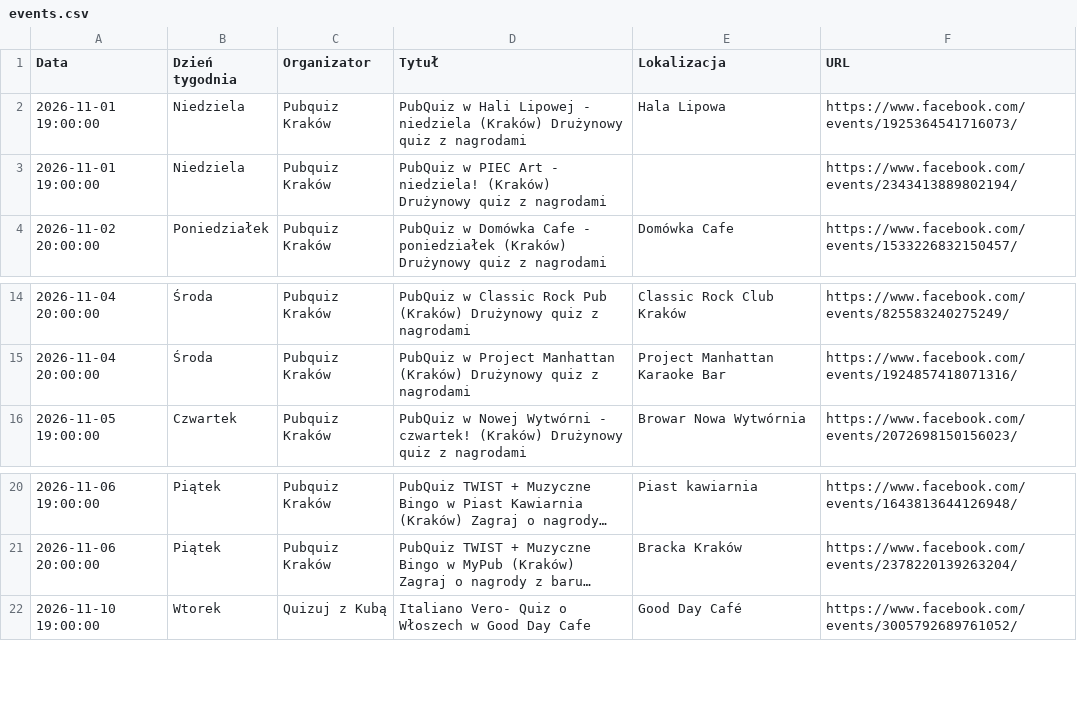
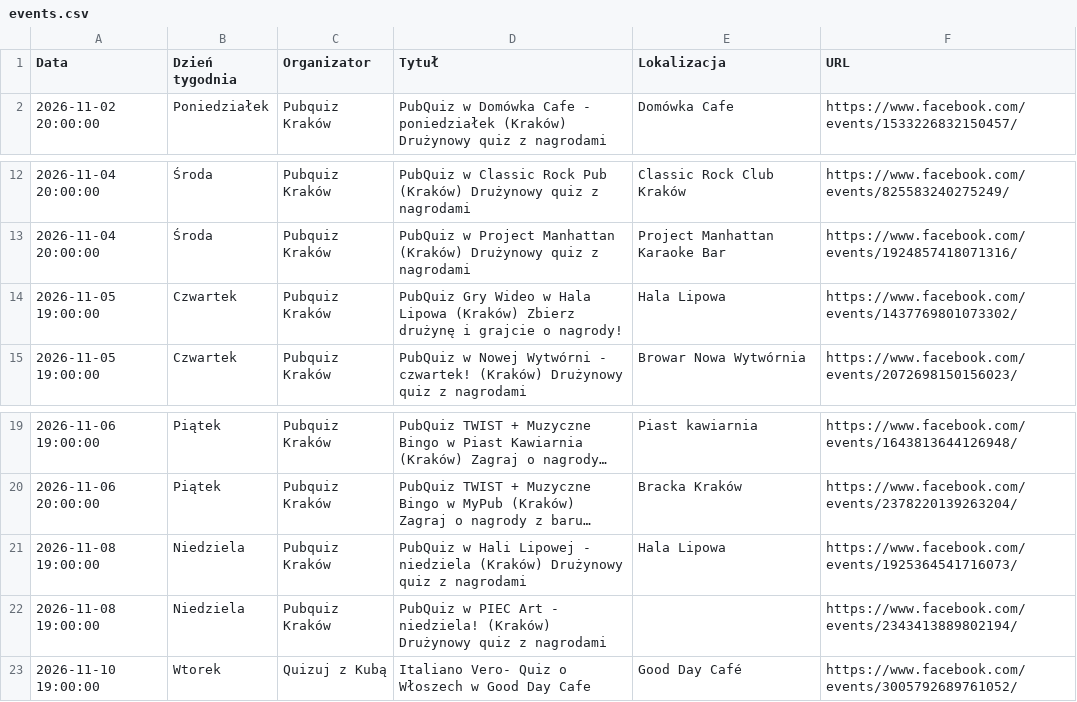
Before and after one commit to jwnuk/quiz_finder, a CSV file: events.csv, drawn as a sheet; only a part is shown, gaps mark what is left out; long unchanged cells end in …; removed rows and columns are numbered as before the commit, all else as after; the diff names each change by its address in the sheet, - before the commit and + after, or states it on an @@ line.

```diff
--- a/events.csv
+++ b/events.csv
-row 2: 2026-11-01 19:00:00 | Niedziela | Pubquiz Kraków | PubQuiz w Hali Lipowej - niedziela (Kraków) Drużynowy quiz z nagrodami | Hala Lipowa | https://www.facebook.com/events/1925364541716073/
-row 3: 2026-11-01 19:00:00 | Niedziela | Pubquiz Kraków | PubQuiz w PIEC Art - niedziela! (Kraków) Drużynowy quiz z nagrodami |  | https://www.facebook.com/events/2343413889802194/
+row 14: 2026-11-05 19:00:00 | Czwartek | Pubquiz Kraków | PubQuiz Gry Wideo w Hala Lipowa (Kraków) Zbierz drużynę i grajcie o nagrody! | Hala Lipowa | https://www.facebook.com/events/1437769801073302/
+row 21: 2026-11-08 19:00:00 | Niedziela | Pubquiz Kraków | PubQuiz w Hali Lipowej - niedziela (Kraków) Drużynowy quiz z nagrodami | Hala Lipowa | https://www.facebook.com/events/1925364541716073/
+row 22: 2026-11-08 19:00:00 | Niedziela | Pubquiz Kraków | PubQuiz w PIEC Art - niedziela! (Kraków) Drużynowy quiz z nagrodami |  | https://www.facebook.com/events/2343413889802194/
```
